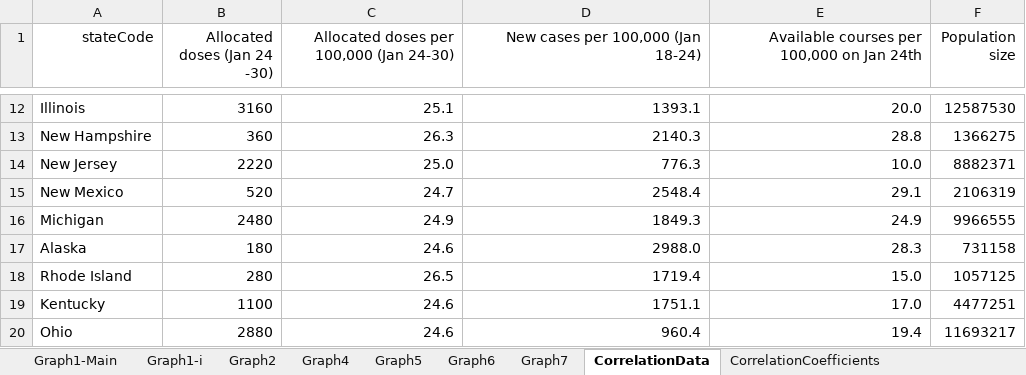
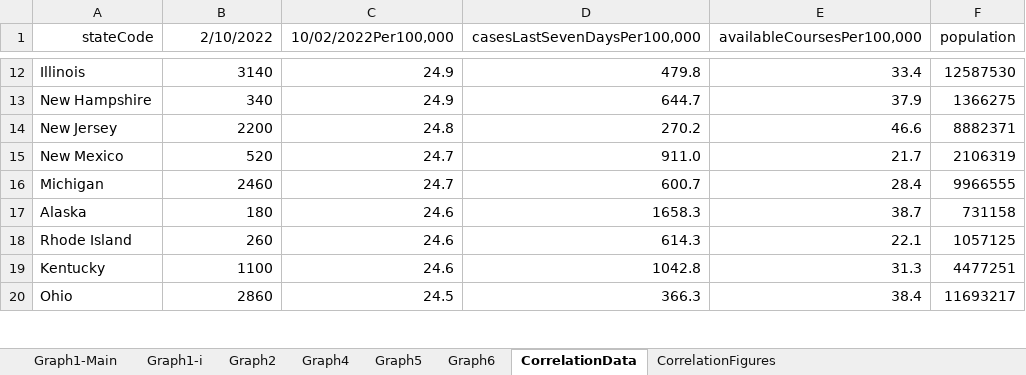
Before and after one commit to ajhillman-ddj/002-covid_therapeutics_USA, an Excel workbook: dataForDatawrapper.xlsx, sheet CorrelationData, drawn as a sheet; only a part is shown, gaps mark what is left out; values as stored, in another font and other column widths than the file's, no borders; the diff covers the shown part only; the diff names each change by its address in the sheet, - before the commit and + after, or states it on an @@ line.

Commit message:
Updated R analysis + graph data

```diff
--- a/dataForDatawrapper.xlsx (sheet CorrelationData)
+++ b/dataForDatawrapper.xlsx (sheet CorrelationData)
-sheet tab: CorrelationCoefficients
+sheet tab: CorrelationFigures
-sheet tab: Graph7
-B1: Allocated doses (Jan 24 -30)
+B1: 2/10/2022
-C1: Allocated doses per 100,000 (Jan 24-30)
+C1: 10/02/2022Per100,000
-D1: New cases per 100,000 (Jan 18-24)
+D1: casesLastSevenDaysPer100,000
-E1: Available courses per 100,000 on Jan 24th
+E1: availableCoursesPer100,000
-F1: Population size
+F1: population
-B12 (2/10/2022): 3160
+B12 (2/10/2022): 3140
-C12 (10/02/2022Per100,000): 25.1
+C12 (10/02/2022Per100,000): 24.9
-D12 (casesLastSevenDaysPer100,000): 1393.1
+D12 (casesLastSevenDaysPer100,000): 479.8
-E12 (availableCoursesPer100,000): 20.0
+E12 (availableCoursesPer100,000): 33.4
-B13 (2/10/2022): 360
+B13 (2/10/2022): 340
-C13 (10/02/2022Per100,000): 26.3
+C13 (10/02/2022Per100,000): 24.9
-D13 (casesLastSevenDaysPer100,000): 2140.3
+D13 (casesLastSevenDaysPer100,000): 644.7
-E13 (availableCoursesPer100,000): 28.8
+E13 (availableCoursesPer100,000): 37.9
-B14 (2/10/2022): 2220
+B14 (2/10/2022): 2200
-C14 (10/02/2022Per100,000): 25.0
+C14 (10/02/2022Per100,000): 24.8
-D14 (casesLastSevenDaysPer100,000): 776.3
+D14 (casesLastSevenDaysPer100,000): 270.2
-E14 (availableCoursesPer100,000): 10.0
+E14 (availableCoursesPer100,000): 46.6
-D15 (casesLastSevenDaysPer100,000): 2548.4
+D15 (casesLastSevenDaysPer100,000): 911.0
-E15 (availableCoursesPer100,000): 29.1
+E15 (availableCoursesPer100,000): 21.7
-B16 (2/10/2022): 2480
+B16 (2/10/2022): 2460
-C16 (10/02/2022Per100,000): 24.9
+C16 (10/02/2022Per100,000): 24.7
-D16 (casesLastSevenDaysPer100,000): 1849.3
+D16 (casesLastSevenDaysPer100,000): 600.7
-E16 (availableCoursesPer100,000): 24.9
+E16 (availableCoursesPer100,000): 28.4
-D17 (casesLastSevenDaysPer100,000): 2988.0
+D17 (casesLastSevenDaysPer100,000): 1658.3
-E17 (availableCoursesPer100,000): 28.3
+E17 (availableCoursesPer100,000): 38.7
-B18 (2/10/2022): 280
+B18 (2/10/2022): 260
-C18 (10/02/2022Per100,000): 26.5
+C18 (10/02/2022Per100,000): 24.6
-D18 (casesLastSevenDaysPer100,000): 1719.4
+D18 (casesLastSevenDaysPer100,000): 614.3
-E18 (availableCoursesPer100,000): 15.0
+E18 (availableCoursesPer100,000): 22.1
-D19 (casesLastSevenDaysPer100,000): 1751.1
+D19 (casesLastSevenDaysPer100,000): 1042.8
-E19 (availableCoursesPer100,000): 17.0
+E19 (availableCoursesPer100,000): 31.3
-B20 (2/10/2022): 2880
+B20 (2/10/2022): 2860
-C20 (10/02/2022Per100,000): 24.6
+C20 (10/02/2022Per100,000): 24.5
-D20 (casesLastSevenDaysPer100,000): 960.4
+D20 (casesLastSevenDaysPer100,000): 366.3
-E20 (availableCoursesPer100,000): 19.4
+E20 (availableCoursesPer100,000): 38.4
```
Also changed, not shown: 120 edited cells elsewhere in this sheet, sheet CorrelationFigures, 1 other file.
